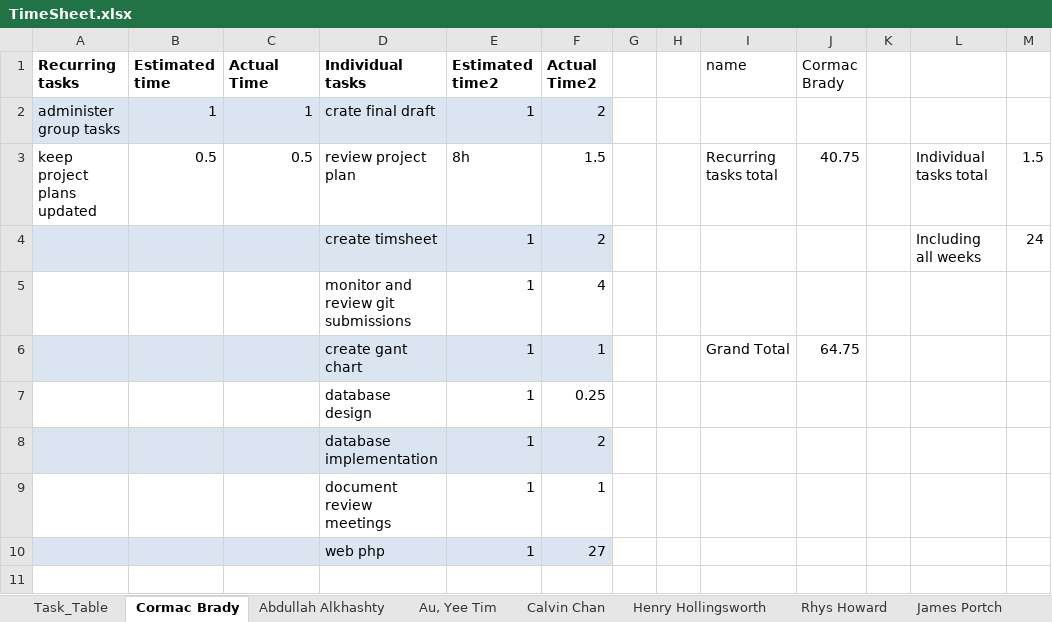
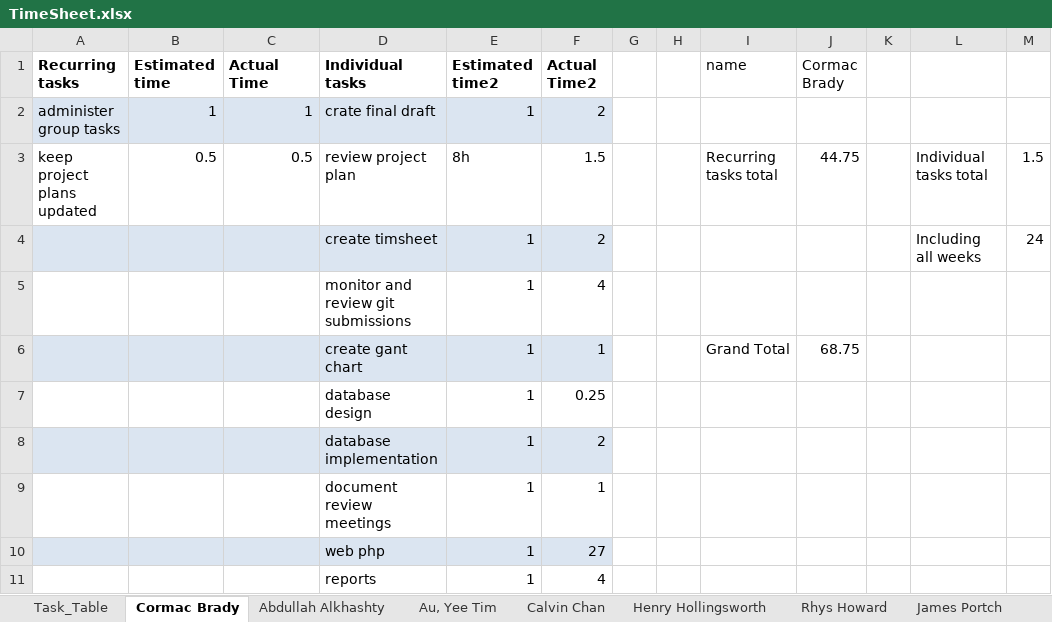
Before and after one commit to cob16/cs-221-group-project, an Excel workbook: man/Project_Plan/TimeSheet.xlsx, sheet Cormac Brady, drawn as a sheet; values as stored, in another font and other column widths than the file's, no borders; the diff names each change by its address in the sheet, - before the commit and + after, or states it on an @@ line.

```diff
--- a/man/Project_Plan/TimeSheet.xlsx (sheet Cormac Brady)
+++ b/man/Project_Plan/TimeSheet.xlsx (sheet Cormac Brady)
-J3 (Cormac Brady): 40.75
+J3 (Cormac Brady): 44.75
-J6 (Cormac Brady): 64.75
+J6 (Cormac Brady): 68.75
+row 11:  |  |  | reports | 1 | 4
```
Also changed, not shown: sheet Rhys Howard, sheet Task_Table, sheet Melissa Smith, man/Project_Plan/group_members.xlsx, 2 other files.
